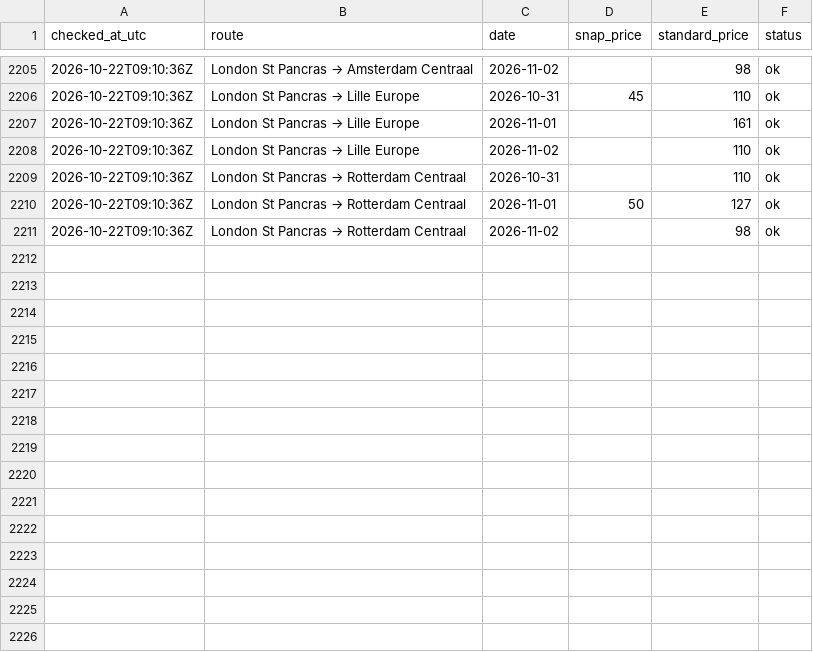
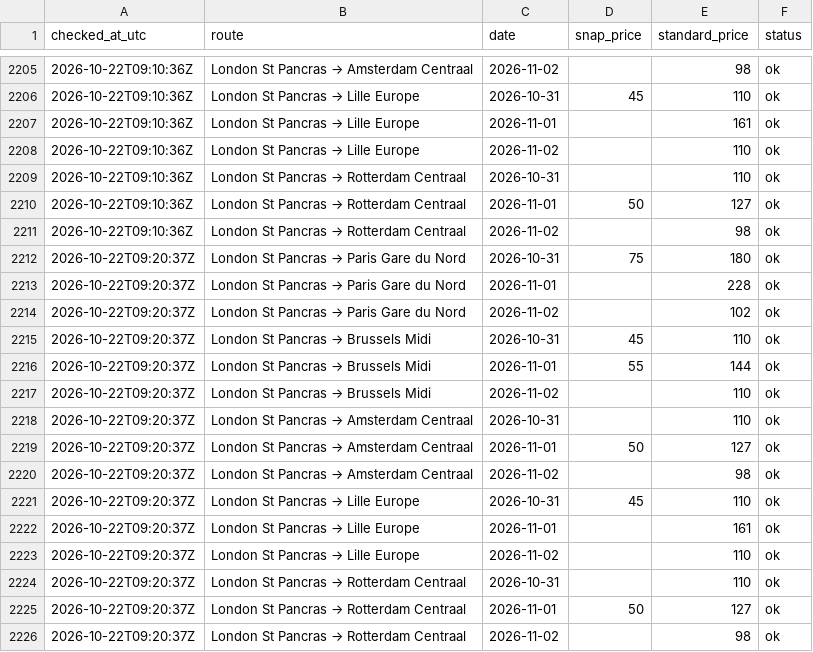
Before and after one commit to Caapi/snap-watcher, a CSV file: data/prices.csv, drawn as a sheet; only a part is shown, gaps mark what is left out.

Commit message:
Snap check 2026-10-22T09:20Z

```diff
--- a/data/prices.csv
+++ b/data/prices.csv
@@ -2211 +2211,16 @@ checked_at_utc,route,date,snap_price,standard_price,status
 2026-10-22T09:10:36Z,London St Pancras → Rotterdam Centraal,2026-11-02,,98,ok
+2026-10-22T09:20:37Z,London St Pancras → Paris Gare du Nord,2026-10-31,75,180,ok
+2026-10-22T09:20:37Z,London St Pancras → Paris Gare du Nord,2026-11-01,,228,ok
+2026-10-22T09:20:37Z,London St Pancras → Paris Gare du Nord,2026-11-02,,102,ok
+2026-10-22T09:20:37Z,London St Pancras → Brussels Midi,2026-10-31,45,110,ok
+2026-10-22T09:20:37Z,London St Pancras → Brussels Midi,2026-11-01,55,144,ok
+2026-10-22T09:20:37Z,London St Pancras → Brussels Midi,2026-11-02,,110,ok
+2026-10-22T09:20:37Z,London St Pancras → Amsterdam Centraal,2026-10-31,,110,ok
+2026-10-22T09:20:37Z,London St Pancras → Amsterdam Centraal,2026-11-01,50,127,ok
+2026-10-22T09:20:37Z,London St Pancras → Amsterdam Centraal,2026-11-02,,98,ok
+2026-10-22T09:20:37Z,London St Pancras → Lille Europe,2026-10-31,45,110,ok
+2026-10-22T09:20:37Z,London St Pancras → Lille Europe,2026-11-01,,161,ok
+2026-10-22T09:20:37Z,London St Pancras → Lille Europe,2026-11-02,,110,ok
+2026-10-22T09:20:37Z,London St Pancras → Rotterdam Centraal,2026-10-31,,110,ok
+2026-10-22T09:20:37Z,London St Pancras → Rotterdam Centraal,2026-11-01,50,127,ok
+2026-10-22T09:20:37Z,London St Pancras → Rotterdam Centraal,2026-11-02,,98,ok
```
Also changed, not shown: 1 other file.
